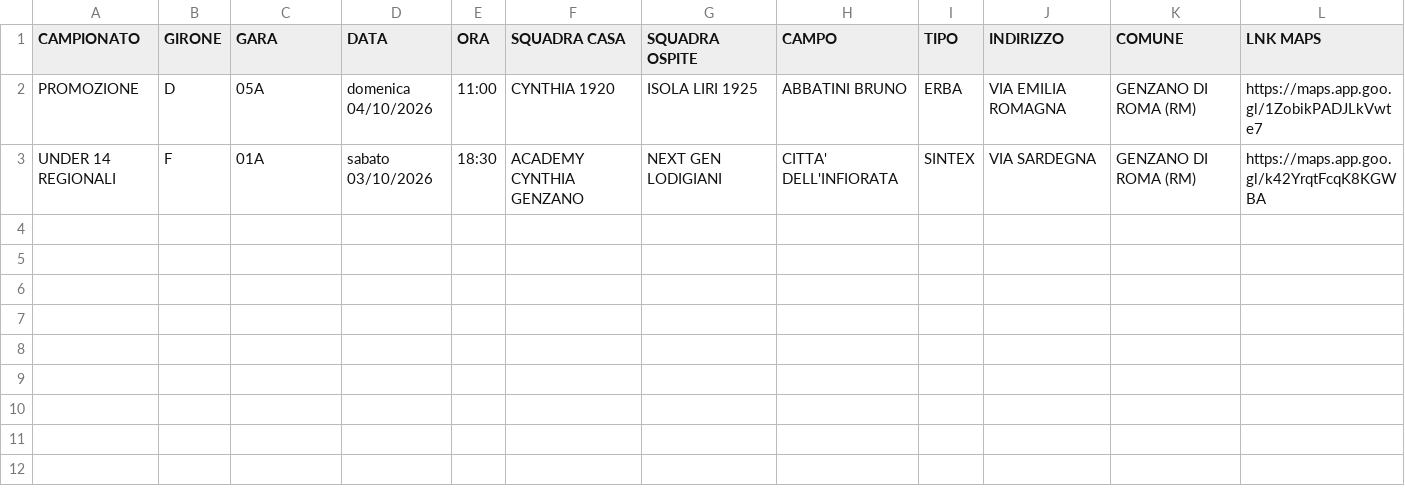
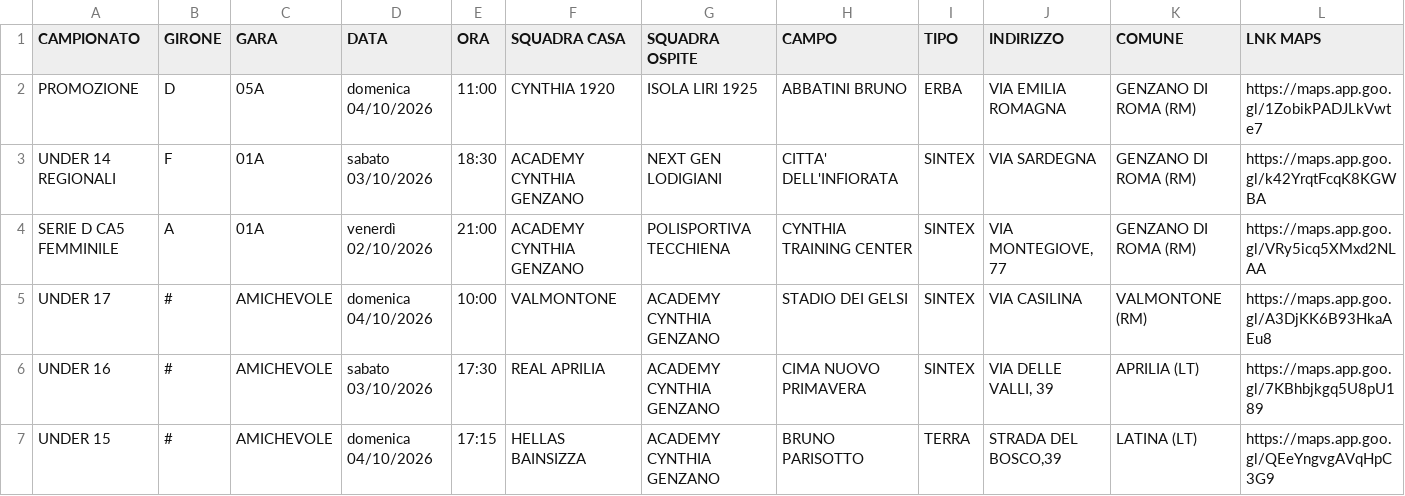
Before and after one commit to pmonaldi68/ProgrammaGareCynthia1920_2026, a CSV file: public/data/partite.csv, drawn as a sheet; the diff names each change by its address in the sheet, - before the commit and + after, or states it on an @@ line.

Commit message:
feat: improve geolocation and update match data
- Extract coordinates directly from Google Maps links.
- Enhance venue mapping logic and update default coordinates.
- Add new match data to fixtures CSV.
- Improve cache resilience in data service.

```diff
--- a/public/data/partite.csv
+++ b/public/data/partite.csv
+row 4: SERIE D CA5 FEMMINILE | A | 01A | venerdì 02/10/2026 | 21:00 | ACADEMY CYNTHIA GENZANO | POLISPORTIVA TECCHIENA | CYNTHIA TRAINING CENTER | SINTEX | VIA MONTEGIOVE, 77 | GENZANO DI ROMA (RM) | https://maps.app.goo.gl/VRy5icq5XMxd2NLAA
+row 5: UNDER 17 | # | AMICHEVOLE | domenica 04/10/2026 | 10:00 | VALMONTONE | ACADEMY CYNTHIA GENZANO | STADIO DEI GELSI | SINTEX | VIA CASILINA | VALMONTONE (RM) | https://maps.app.goo.gl/A3DjKK6B93HkaAEu8
+row 6: UNDER 16 | # | AMICHEVOLE | sabato 03/10/2026 | 17:30 | REAL APRILIA | ACADEMY CYNTHIA GENZANO | CIMA NUOVO PRIMAVERA | SINTEX | VIA DELLE VALLI, 39 | APRILIA (LT) | https://maps.app.goo.gl/7KBhbjkgq5U8pU189
+row 7: UNDER 15 | # | AMICHEVOLE | domenica 04/10/2026 | 17:15 | HELLAS BAINSIZZA | ACADEMY CYNTHIA GENZANO | BRUNO PARISOTTO | TERRA | STRADA DEL BOSCO,39 | LATINA (LT) | https://maps.app.goo.gl/QEeYngvgAVqHpC3G9
```
Also changed, not shown: 7 other files.
